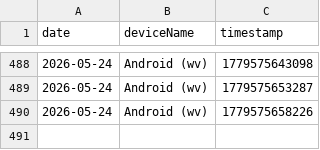
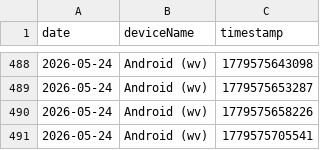
Before and after one commit to 3omarhs/crtv-rarities-products, a CSV file: data/visit_logs.csv, drawn as a sheet; only a part is shown, gaps mark what is left out; the diff names each change by its address in the sheet, - before the commit and + after, or states it on an @@ line.

Commit message:
Tracking: New Visit

```diff
--- a/data/visit_logs.csv
+++ b/data/visit_logs.csv
+row 491: 2026-05-24 | Android (wv) | 1779575705541
```
